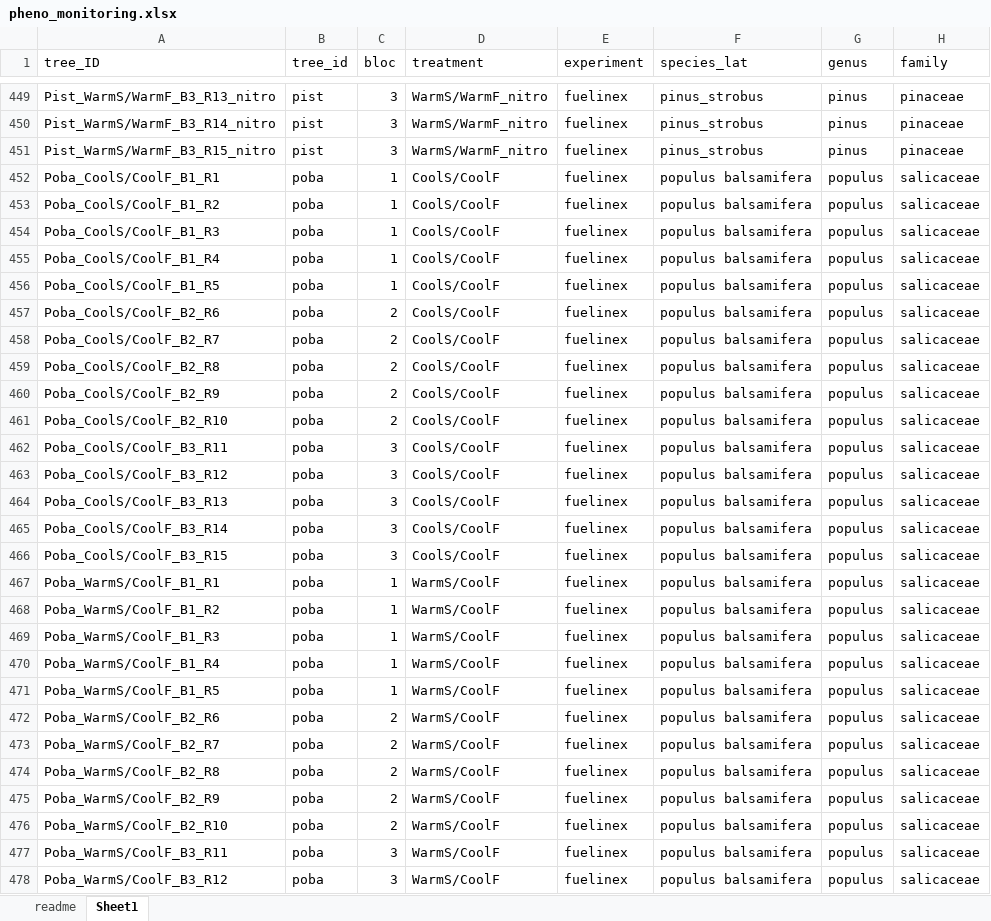
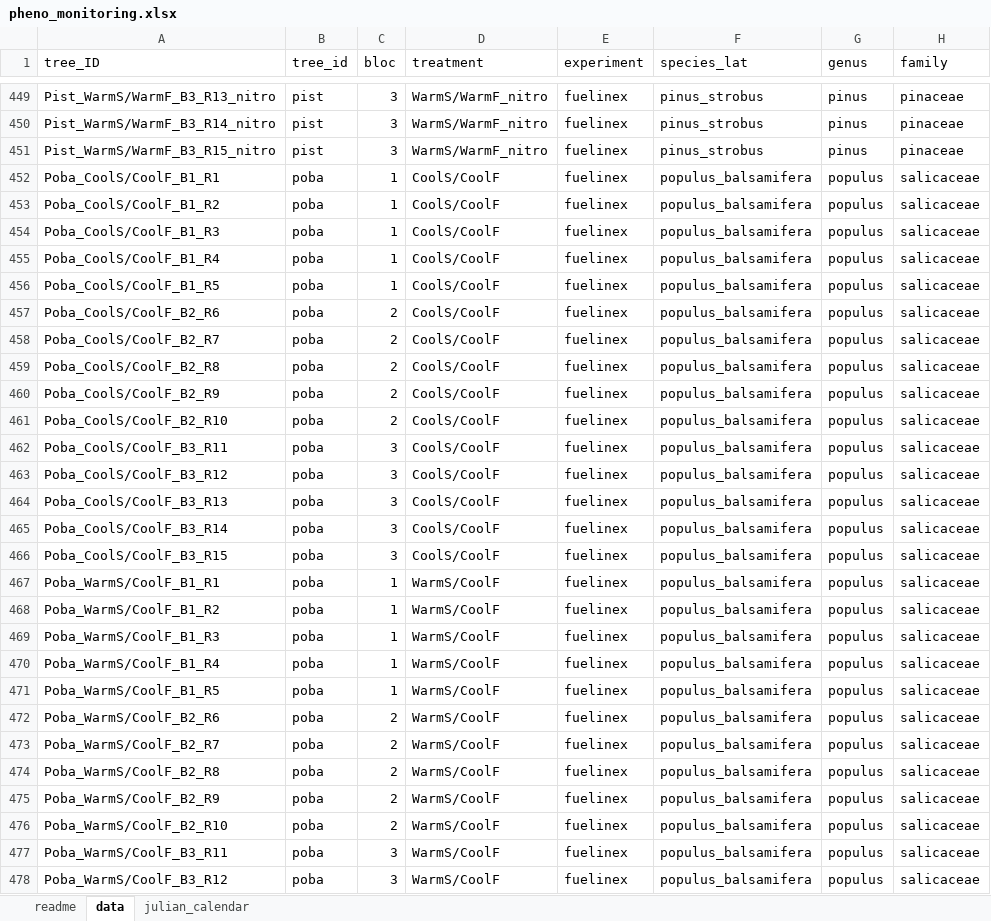
Before and after one commit to christophe-rd/fuelinex, an Excel workbook: planning/pheno_monitoring/pheno_monitoring.xlsx, sheet data, drawn as a sheet; only a part is shown, gaps mark what is left out; values as stored, in another font and other column widths than the file's, no cell formats; the diff covers the shown part only; the diff names each change by its address in the sheet, - before the commit and + after, or states it on an @@ line.

```diff
--- a/planning/pheno_monitoring/pheno_monitoring.xlsx (sheet data)
+++ b/planning/pheno_monitoring/pheno_monitoring.xlsx (sheet data)
-sheet tab: Sheet1
+sheet tab: data
+sheet tab: julian_calendar
-F452:F478 (species_lat): populus balsamifera
+F452:F478 (species_lat): populus_balsamifera
```
Also changed, not shown: 63 edited cells elsewhere in this sheet, cell formats, 14 other files.
